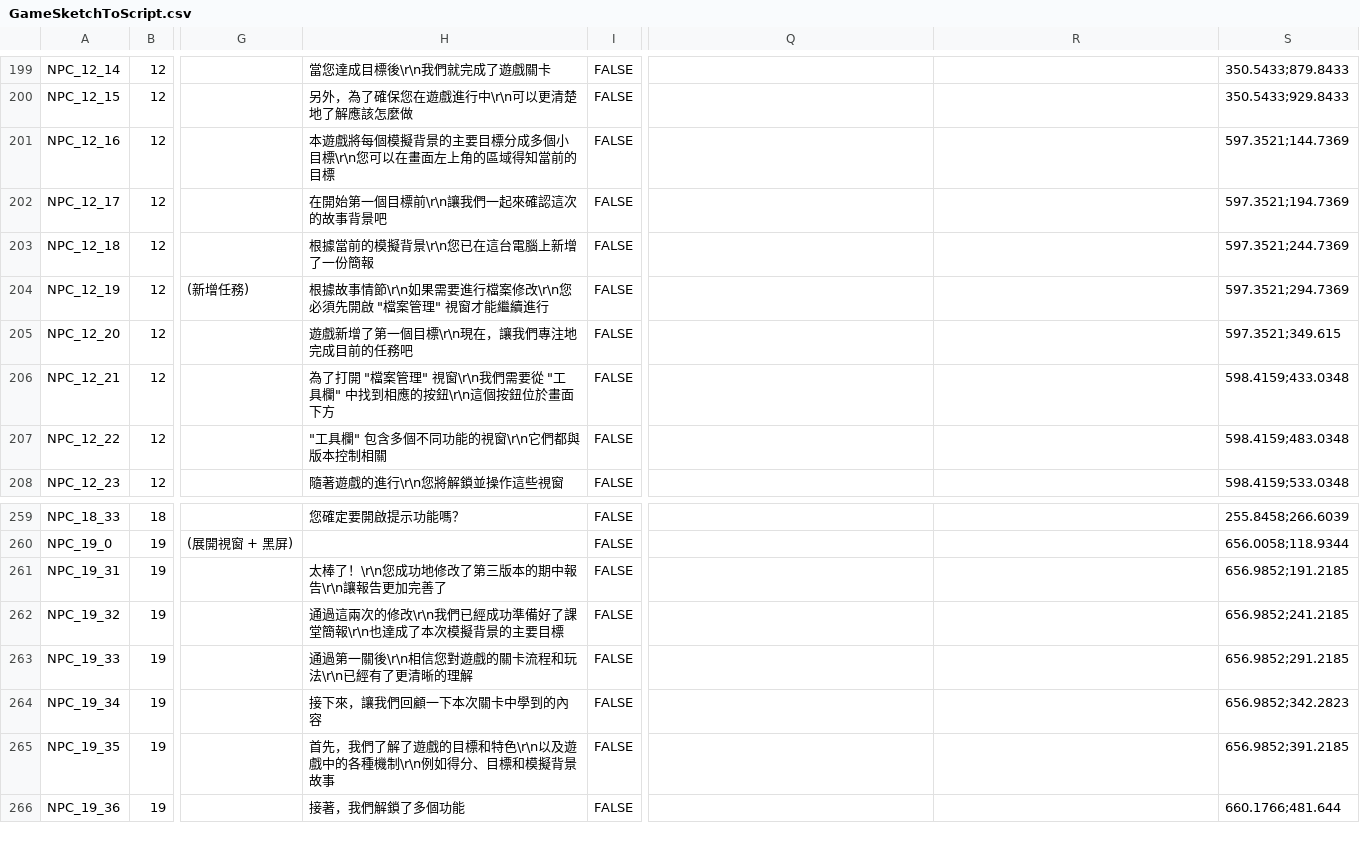
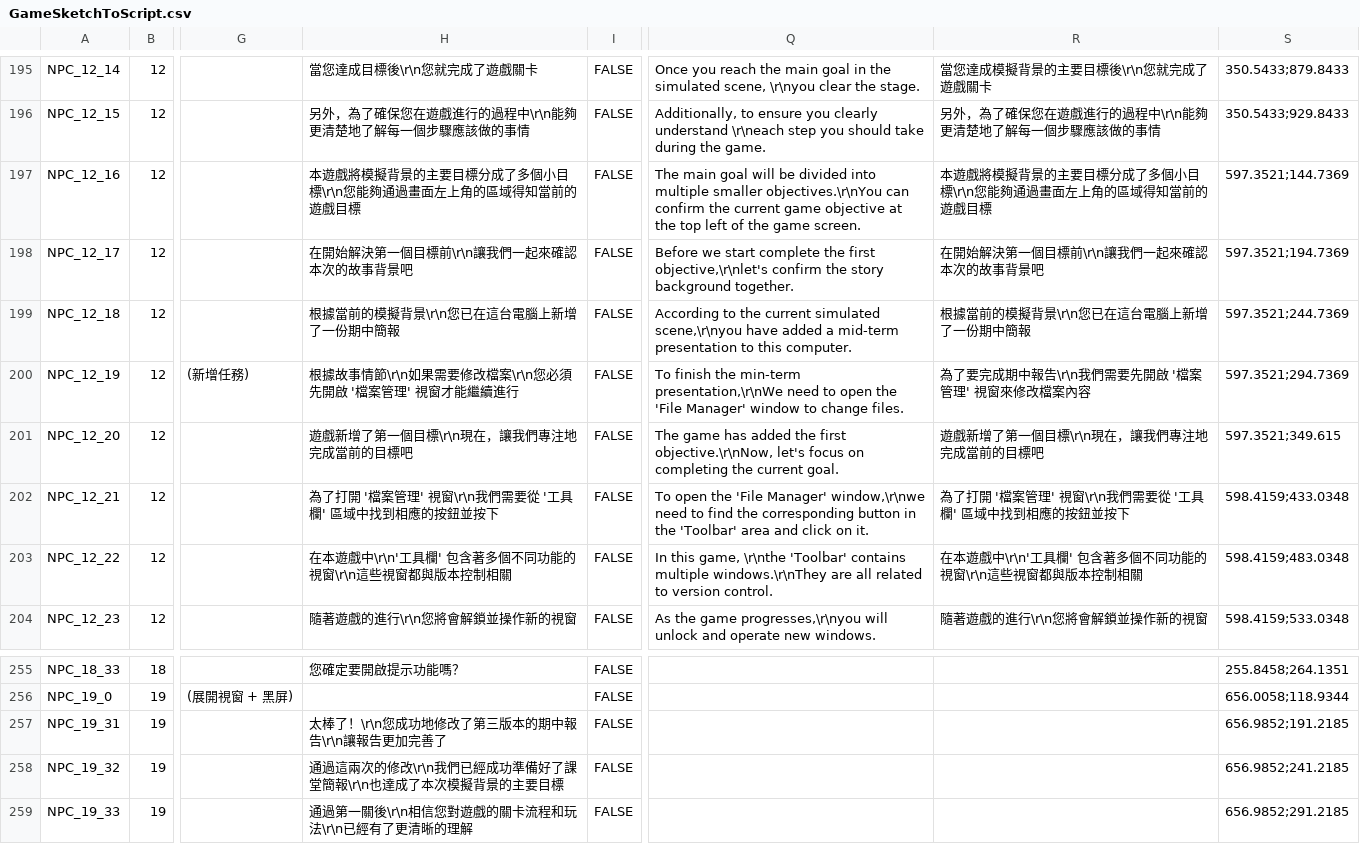
Before and after one commit to fcumselab/GitEducationGame, a CSV file: Assets/02_Scenes/Dialogue System/GameSketchToScript.csv, drawn as a sheet; only a part is shown, gaps mark what is left out; the shorter side is filled out with more unchanged rows; addresses are those after the commit; the diff covers the shown part only; the diff names each change by its address in the sheet, - before the commit and + after, or states it on an @@ line.

```diff
--- a/Assets/02_Scenes/Dialogue System/GameSketchToScript.csv
+++ b/Assets/02_Scenes/Dialogue System/GameSketchToScript.csv
-H195: 當您達成目標後\r\n我們就完成了遊戲關卡
+H195: 當您達成目標後\r\n您就完成了遊戲關卡
-Q195: (empty)
+Q195: Once you reach the main goal in the simulated scene, \r\nyou clear the stage.
-R195: (empty)
+R195: 當您達成模擬背景的主要目標後\r\n您就完成了遊戲關卡
-H196: 另外，為了確保您在遊戲進行中\r\n可以更清楚地了解應該怎麼做
+H196: 另外，為了確保您在遊戲進行的過程中\r\n能夠更清楚地了解每一個步驟應該做的事情
-Q196: (empty)
+Q196: Additionally, to ensure you clearly understand \r\neach step you should take during the game.
-R196: (empty)
+R196: 另外，為了確保您在遊戲進行的過程中\r\n能夠更清楚地了解每一個步驟應該做的事情
-H197: 本遊戲將每個模擬背景的主要目標分成多個小目標\r\n您可以在畫面左上角的區域得知當前的目標
+H197: 本遊戲將模擬背景的主要目標分成了多個小目標\r\n您能夠通過畫面左上角的區域得知當前的遊戲目標
-Q197: (empty)
+Q197: The main goal will be divided into multiple smaller objectives.\r\nYou can confirm the current game objective at the top left of the game screen.
-R197: (empty)
+R197: 本遊戲將模擬背景的主要目標分成了多個小目標\r\n您能夠通過畫面左上角的區域得知當前的遊戲目標
-H198: 在開始第一個目標前\r\n讓我們一起來確認這次的故事背景吧
+H198: 在開始解決第一個目標前\r\n讓我們一起來確認本次的故事背景吧
-Q198: (empty)
+Q198: Before we start complete the first objective,\r\nlet's confirm the story background together.
-R198: (empty)
+R198: 在開始解決第一個目標前\r\n讓我們一起來確認本次的故事背景吧
-H199: 根據當前的模擬背景\r\n您已在這台電腦上新增了一份簡報
+H199: 根據當前的模擬背景\r\n您已在這台電腦上新增了一份期中簡報
-Q199: (empty)
+Q199: According to the current simulated scene,\r\nyou have added a mid-term presentation to this computer.
-R199: (empty)
+R199: 根據當前的模擬背景\r\n您已在這台電腦上新增了一份期中簡報
-H200: 根據故事情節\r\n如果需要進行檔案修改\r\n您必須先開啟 "檔案管理" 視窗才能繼續進行
+H200: 根據故事情節\r\n如果需要修改檔案\r\n您必須先開啟 '檔案管理' 視窗才能繼續進行
-Q200: (empty)
+Q200: To finish the min-term presentation,\r\nWe need to open the 'File Manager' window to change files.
-R200: (empty)
+R200: 為了要完成期中報告\r\n我們需要先開啟 '檔案管理' 視窗來修改檔案內容
-H201: 遊戲新增了第一個目標\r\n現在，讓我們專注地完成目前的任務吧
+H201: 遊戲新增了第一個目標\r\n現在，讓我們專注地完成當前的目標吧
-Q201: (empty)
+Q201: The game has added the first objective.\r\nNow, let's focus on completing the current goal.
-R201: (empty)
+R201: 遊戲新增了第一個目標\r\n現在，讓我們專注地完成當前的目標吧
-H202: …了打開 "檔案管理" 視窗\r\n我們需要從 "工具欄" 中找到相應的按鈕\r\n這個按鈕位於畫面下方
+H202: …了打開 '檔案管理' 視窗\r\n我們需要從 '工具欄' 區域中找到相應的按鈕並按下
-Q202: (empty)
+Q202: To open the 'File Manager' window,\r\nwe need to find the corresponding button in the 'Toolbar' area and click on it.
-R202: (empty)
+R202: 為了打開 '檔案管理' 視窗\r\n我們需要從 '工具欄' 區域中找到相應的按鈕並按下
-H203: "工具欄" 包含多個不同功能的視窗\r\n它們都與版本控制相關
+H203: 在本遊戲中\r\n'工具欄' 包含著多個不同功能的視窗\r\n這些視窗都與版本控制相關
-Q203: (empty)
+Q203: In this game, \r\nthe 'Toolbar' contains multiple windows.\r\nThey are all related to version control.
-R203: (empty)
+R203: 在本遊戲中\r\n'工具欄' 包含著多個不同功能的視窗\r\n這些視窗都與版本控制相關
-H204: 隨著遊戲的進行\r\n您將解鎖並操作這些視窗
+H204: 隨著遊戲的進行\r\n您將會解鎖並操作新的視窗
-Q204: (empty)
+Q204: As the game progresses,\r\nyou will unlock and operate new windows.
-R204: (empty)
+R204: 隨著遊戲的進行\r\n您將會解鎖並操作新的視窗
-S255: 255.8458;266.6039
+S255: 255.8458;264.1351
```
Also changed, not shown: 5 added rows, 5 removed rows and 72 edited cells elsewhere in this file, Assets/02_Scenes/Dialogue System/GameSketchFromUnity.csv, 51 other files.
